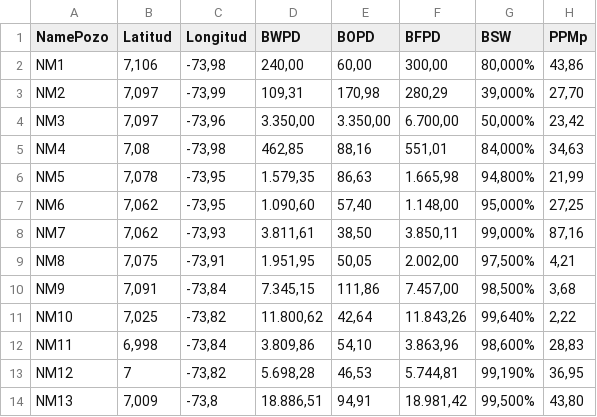
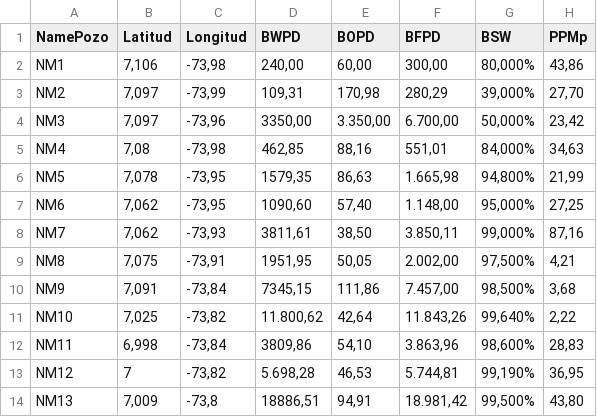
Before and after one commit to alejandrocaycedo/ToolsAndTesting, a CSV file: Pozos.csv, drawn as a sheet; only a part is shown; the diff names each change by its address in the sheet, - before the commit and + after, or states it on an @@ line.

Commit message:
Update Pozos.csv

```diff
--- a/Pozos.csv
+++ b/Pozos.csv
-D4 (BWPD): 3.350,00
+D4 (BWPD): 3350,00
-D6 (BWPD): 1.579,35
+D6 (BWPD): 1579,35
-D7 (BWPD): 1.090,60
+D7 (BWPD): 1090,60
-D8 (BWPD): 3.811,61
+D8 (BWPD): 3811,61
-D9 (BWPD): 1.951,95
+D9 (BWPD): 1951,95
-D10 (BWPD): 7.345,15
+D10 (BWPD): 7345,15
-D12 (BWPD): 3.809,86
+D12 (BWPD): 3809,86
-D14 (BWPD): 18.886,51
+D14 (BWPD): 18886,51
```
